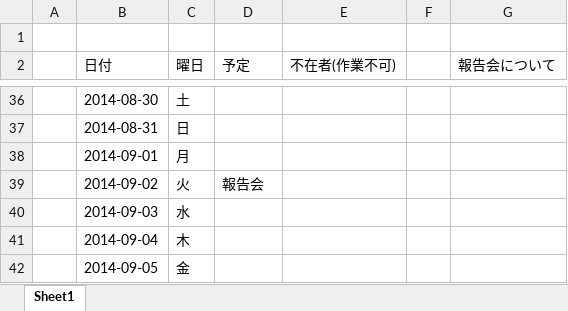
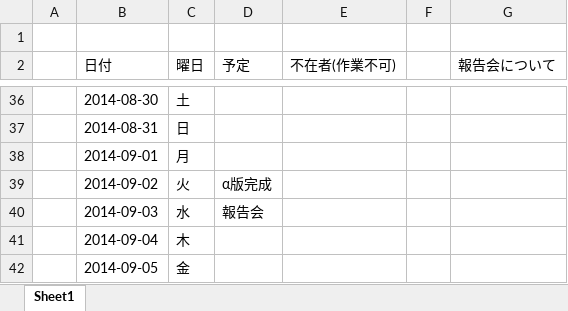
Before and after one commit to potohu9/Survior, an Excel workbook: Docs/予定表.xlsx, sheet Sheet1, drawn as a sheet; only a part is shown, gaps mark what is left out; values as stored, in another font and other column widths than the file's, no cell formats; the diff covers the shown part only; the diff names each change by its address in the sheet, - before the commit and + after, or states it on an @@ line.

```diff
--- a/Docs/予定表.xlsx (sheet Sheet1)
+++ b/Docs/予定表.xlsx (sheet Sheet1)
-D39 (予定): 報告会
+D39 (予定): α版完成
-D40 (予定): (empty)
+D40 (予定): 報告会
```
Also changed, not shown: 27 edited cells elsewhere in this sheet, cell formats.
